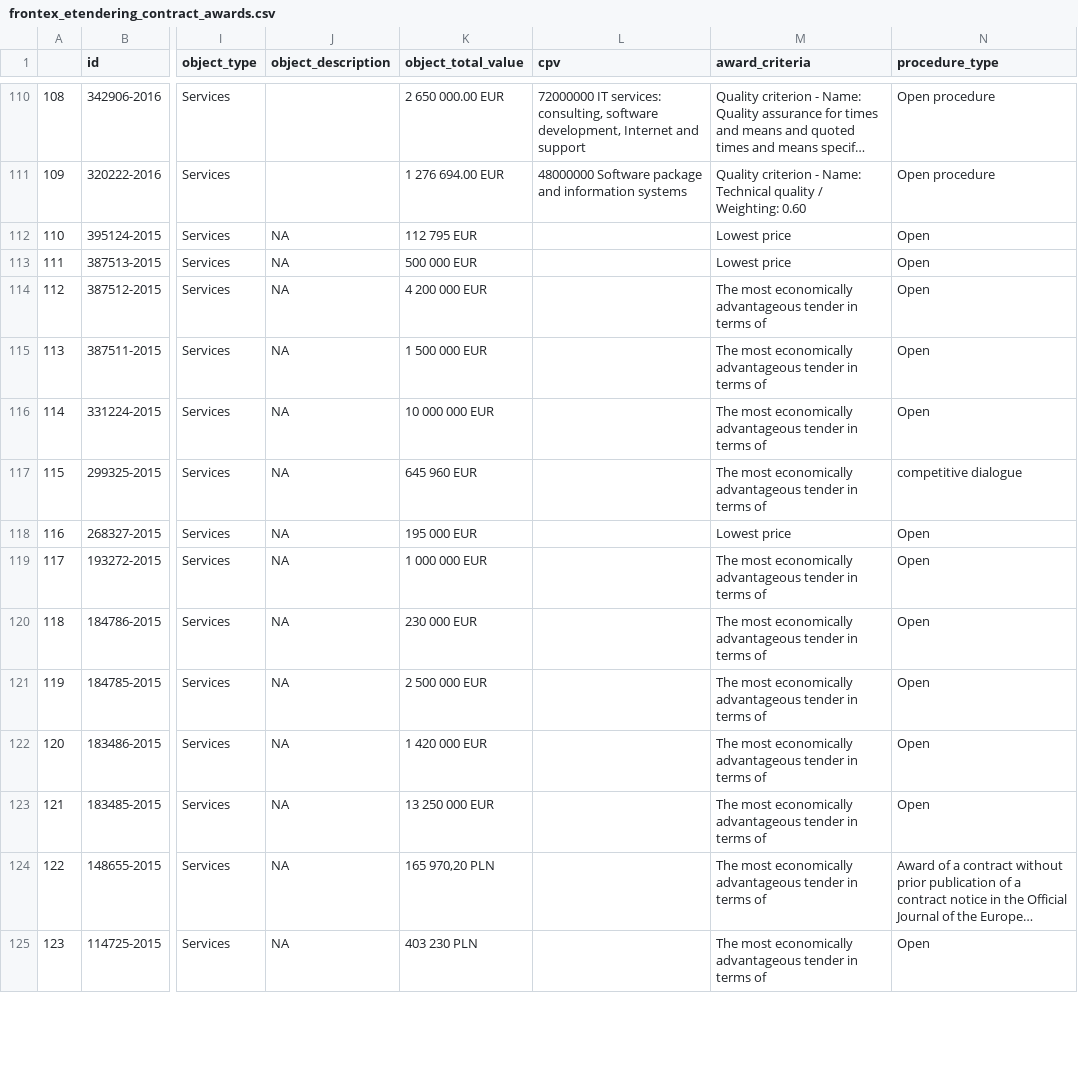
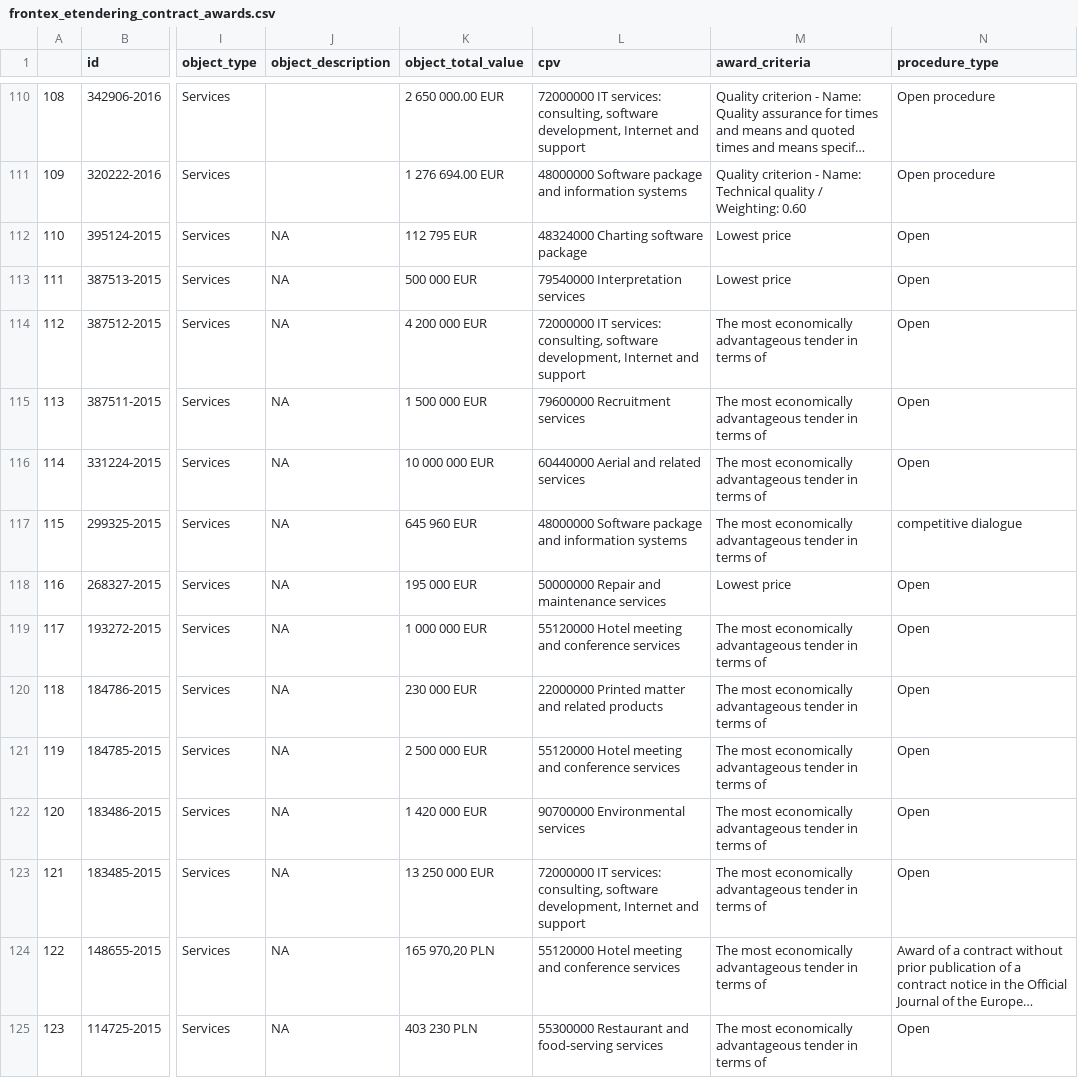
Before and after one commit to anavaldi/eulisa-frontex-contracts, a CSV file: data/frontex_etendering_contract_awards.csv, drawn as a sheet; only a part is shown, gaps mark what is left out; long unchanged cells end in …; the diff covers the shown part only; the diff names each change by its address in the sheet, - before the commit and + after, or states it on an @@ line.

```diff
--- a/data/frontex_etendering_contract_awards.csv
+++ b/data/frontex_etendering_contract_awards.csv
-L112 (cpv): (empty)
+L112 (cpv): 48324000 Charting software package
-L113 (cpv): (empty)
+L113 (cpv): 79540000 Interpretation services
-L114 (cpv): (empty)
+L114 (cpv): 72000000 IT services: consulting, software development, Internet and support
-L115 (cpv): (empty)
+L115 (cpv): 79600000 Recruitment services
-L116 (cpv): (empty)
+L116 (cpv): 60440000 Aerial and related services
-L117 (cpv): (empty)
+L117 (cpv): 48000000 Software package and information systems
-L118 (cpv): (empty)
+L118 (cpv): 50000000 Repair and maintenance services
-L119 (cpv): (empty)
+L119 (cpv): 55120000 Hotel meeting and conference services
-L120 (cpv): (empty)
+L120 (cpv): 22000000 Printed matter and related products
-L121 (cpv): (empty)
+L121 (cpv): 55120000 Hotel meeting and conference services
-L122 (cpv): (empty)
+L122 (cpv): 90700000 Environmental services
-L123 (cpv): (empty)
+L123 (cpv): 72000000 IT services: consulting, software development, Internet and support
-L124 (cpv): (empty)
+L124 (cpv): 55120000 Hotel meeting and conference services
-L125 (cpv): (empty)
+L125 (cpv): 55300000 Restaurant and food-serving services
```
Also changed, not shown: 16 edited cells elsewhere in this file, data/eulisa_etendering_contract_award.csv, data/eulisa_etendering_contract_awards.csv, 4 other files.
